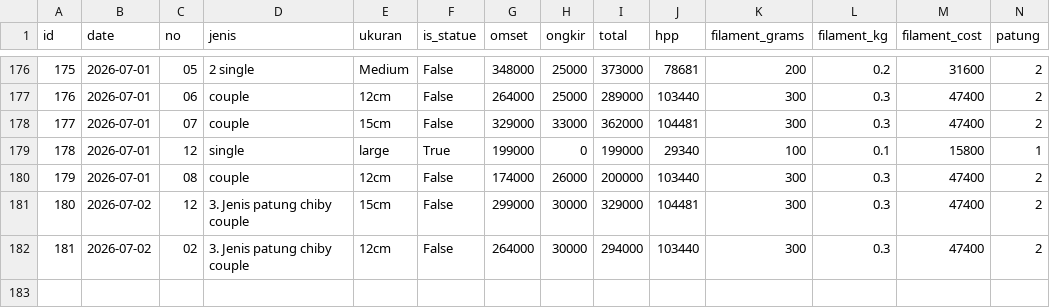
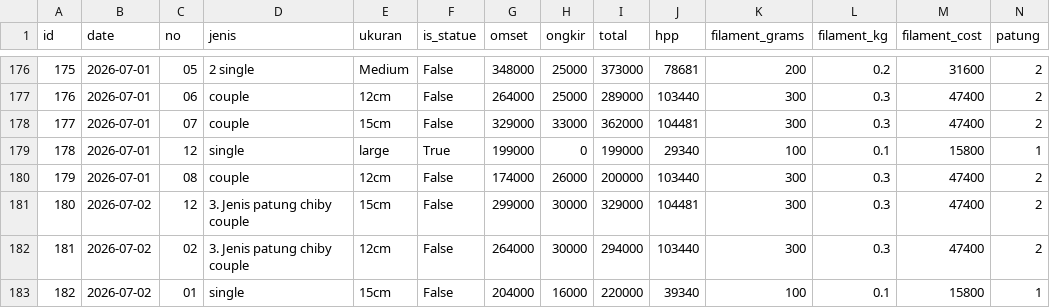
Before and after one commit to kedebuk/tinybestie-profit-dashboard, a CSV file: orders.csv, drawn as a sheet; only a part is shown, gaps mark what is left out; rows hold the shown columns only; the diff names each change by its address in the sheet, - before the commit and + after, or states it on an @@ line.

```diff
--- a/orders.csv
+++ b/orders.csv
+row 183: 182 | 2026-07-02 | 01 | single | 15cm | False | 204000 | 16000 | 220000 | 39340 | 100 | 0.1 | 15800 | 1
```
Also changed, not shown: summary.csv, 3 other files.
